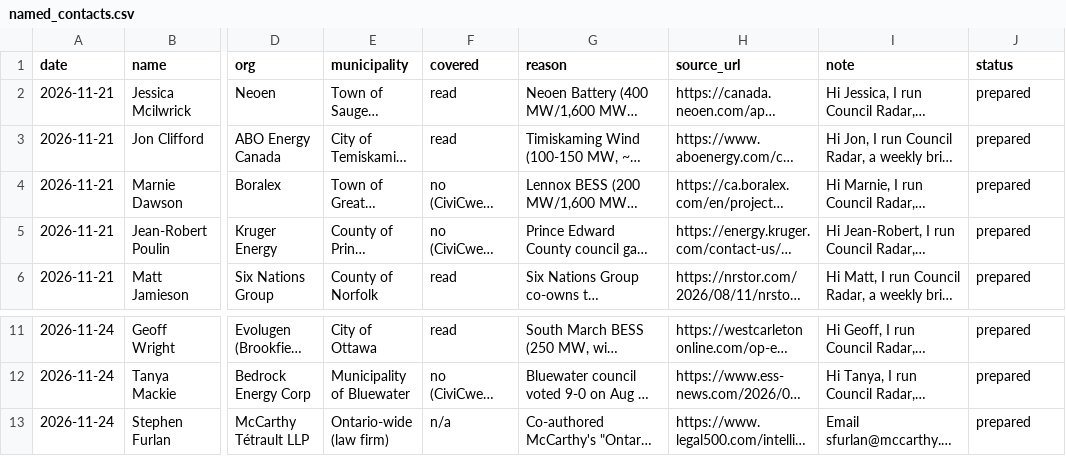
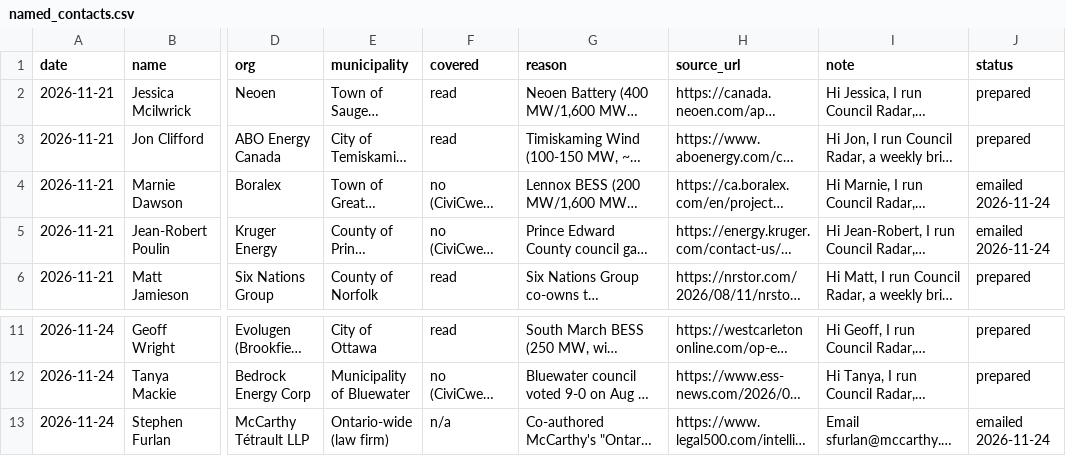
Before and after one commit to huxleyboivin/council-radar, a CSV file: outreach/named_contacts.csv, drawn as a sheet; only a part is shown, gaps mark what is left out; long unchanged cells end in …; the diff names each change by its address in the sheet, - before the commit and + after, or states it on an @@ line.

```diff
--- a/outreach/named_contacts.csv
+++ b/outreach/named_contacts.csv
-J4:J5 (status): prepared
+J4:J5 (status): emailed 2026-11-24
-J13 (status): prepared
+J13 (status): emailed 2026-11-24
```
Also changed, not shown: outreach/log.csv, outreach/prospects.csv, 2 other files.
